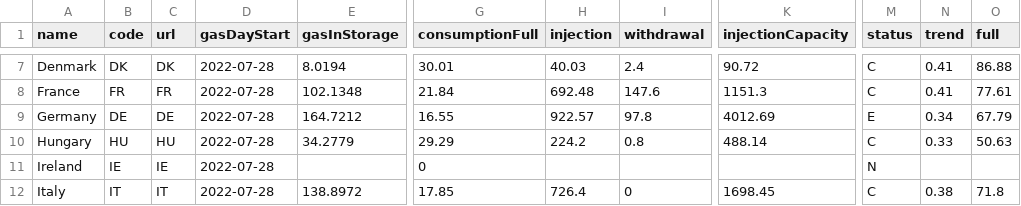
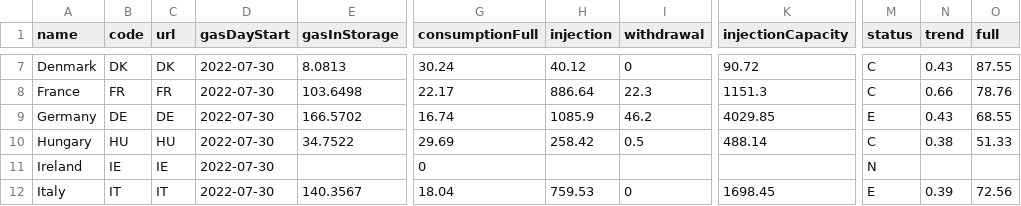
Before and after one commit to OSUKED/Fuel-Index-Watch, a CSV file: data/agsi.csv, drawn as a sheet; only a part is shown, gaps mark what is left out; the diff covers the shown part only; the diff names each change by its address in the sheet, - before the commit and + after, or states it on an @@ line.

```diff
--- a/data/agsi.csv
+++ b/data/agsi.csv
-D7:D12 (gasDayStart): 2022-07-28
+D7:D12 (gasDayStart): 2022-07-30
-E7 (gasInStorage): 8.0194
+E7 (gasInStorage): 8.0813
-G7 (consumptionFull): 30.01
+G7 (consumptionFull): 30.24
-H7 (injection): 40.03
+H7 (injection): 40.12
-I7 (withdrawal): 2.4
+I7 (withdrawal): 0
-N7 (trend): 0.41
+N7 (trend): 0.43
-O7 (full): 86.88
+O7 (full): 87.55
-E8 (gasInStorage): 102.1348
+E8 (gasInStorage): 103.6498
-G8 (consumptionFull): 21.84
+G8 (consumptionFull): 22.17
-H8 (injection): 692.48
+H8 (injection): 886.64
-I8 (withdrawal): 147.6
+I8 (withdrawal): 22.3
-N8 (trend): 0.41
+N8 (trend): 0.66
-O8 (full): 77.61
+O8 (full): 78.76
-E9 (gasInStorage): 164.7212
+E9 (gasInStorage): 166.5702
-G9 (consumptionFull): 16.55
+G9 (consumptionFull): 16.74
-H9 (injection): 922.57
+H9 (injection): 1085.9
-I9 (withdrawal): 97.8
+I9 (withdrawal): 46.2
-K9 (injectionCapacity): 4012.69
+K9 (injectionCapacity): 4029.85
-N9 (trend): 0.34
+N9 (trend): 0.43
-O9 (full): 67.79
+O9 (full): 68.55
-E10 (gasInStorage): 34.2779
+E10 (gasInStorage): 34.7522
-G10 (consumptionFull): 29.29
+G10 (consumptionFull): 29.69
-H10 (injection): 224.2
+H10 (injection): 258.42
-I10 (withdrawal): 0.8
+I10 (withdrawal): 0.5
-N10 (trend): 0.33
+N10 (trend): 0.38
-O10 (full): 50.63
+O10 (full): 51.33
-E12 (gasInStorage): 138.8972
+E12 (gasInStorage): 140.3567
-G12 (consumptionFull): 17.85
+G12 (consumptionFull): 18.04
-H12 (injection): 726.4
+H12 (injection): 759.53
-M12 (status): C
+M12 (status): E
-N12 (trend): 0.38
+N12 (trend): 0.39
-O12 (full): 71.8
+O12 (full): 72.56
```
Also changed, not shown: 89 edited cells elsewhere in this file, 1 other file.
